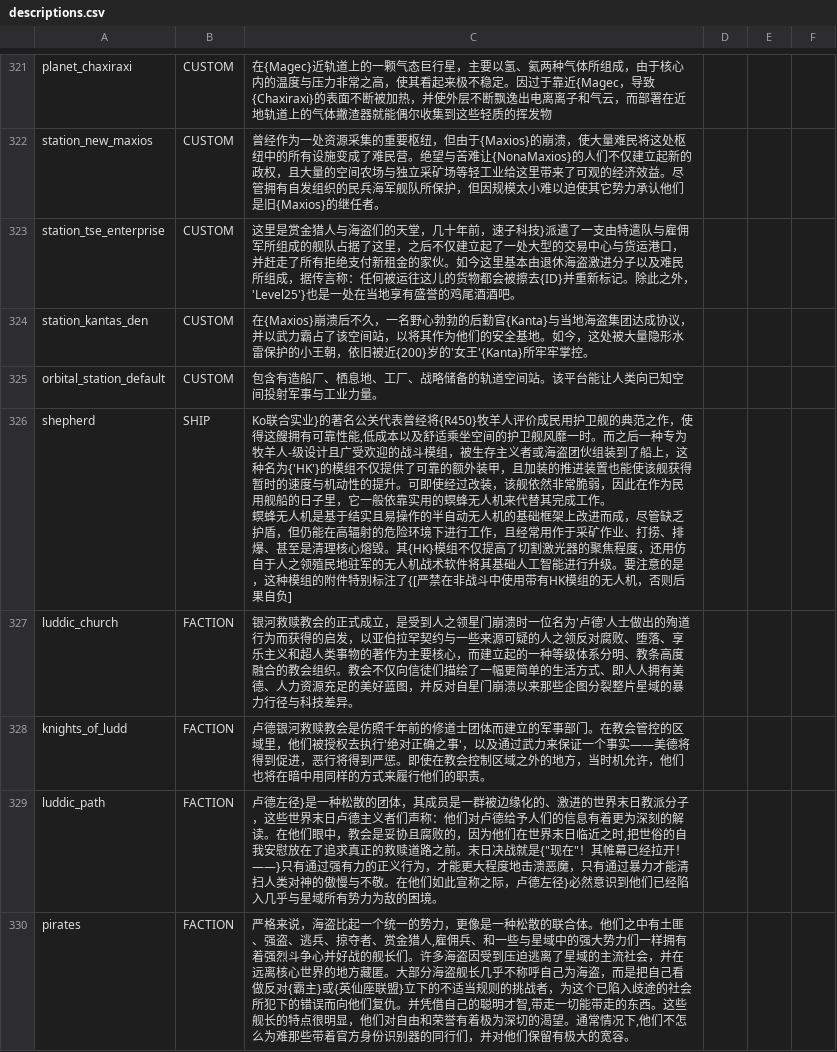
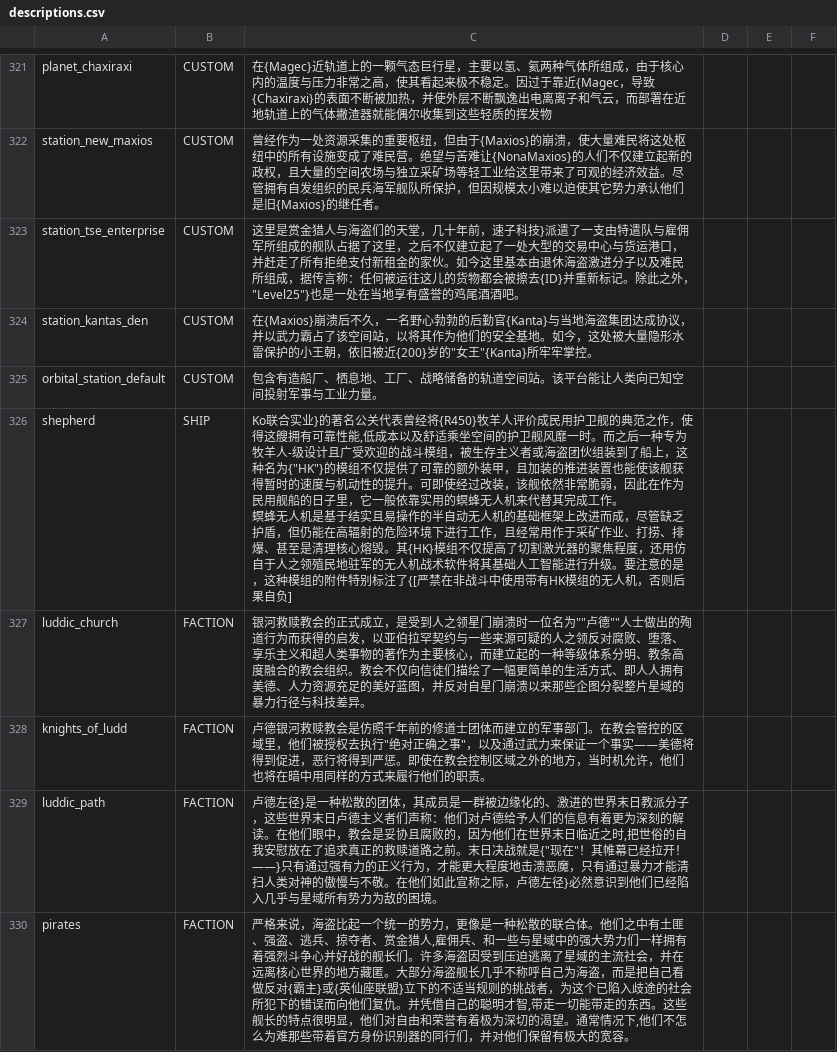
Before and after one commit to TruthOriginem/Starsector-0951-Localization, a CSV file: localization/data/strings/descriptions.csv, drawn as a sheet; only a part is shown, gaps mark what is left out; the diff covers the shown part only.

```diff
--- a/localization/data/strings/descriptions.csv
+++ b/localization/data/strings/descriptions.csv
@@ -782,13 +782,13 @@ station_new_maxios,CUSTOM,"曾经作为一处资源采集的重要枢纽，但
 ",,,
-station_tse_enterprise,CUSTOM,"这里是赏金猎人与海盗们的天堂，几十年前，速子科技}派遣了一支由特遣队与雇佣军所组成的舰队占据了这里，之后不仅建立起了一处大型的交易中心与货运港口，并赶走了所有拒绝支付新租金的家伙。如今这里基本由退休海盗激进分子以及难民所组成，据传言称：任何被运往这儿的货物都会被擦去{ID}并重新标记。除此之外，'Level25'}也是一处在当地享有盛誉的鸡尾酒酒吧。
-",,,
-station_kantas_den,CUSTOM,"在{Maxios}崩溃后不久，一名野心勃勃的后勤官{Kanta}与当地海盗集团达成协议，并以武力霸占了该空间站，以将其作为他们的安全基地。如今，这处被大量隐形水雷保护的小王朝，依旧被近{200}岁的'女王'{Kanta}所牢牢掌控。
-",,,
+station_tse_enterprise,CUSTOM,"这里是赏金猎人与海盗们的天堂，几十年前，速子科技}派遣了一支由特遣队与雇佣军所组成的舰队占据了这里，之后不仅建立起了一处大型的交易中心与货运港口，并赶走了所有拒绝支付新租金的家伙。如今这里基本由退休海盗激进分子以及难民所组成，据传言称：任何被运往这儿的货物都会被擦去{ID}并重新标记。除此之外，""Level25""}也是一处在当地享有盛誉的鸡尾酒酒吧。
+",,,
+station_kantas_den,CUSTOM,"在{Maxios}崩溃后不久，一名野心勃勃的后勤官{Kanta}与当地海盗集团达成协议，并以武力霸占了该空间站，以将其作为他们的安全基地。如今，这处被大量隐形水雷保护的小王朝，依旧被近{200}岁的""女王""{Kanta}所牢牢掌控。
+",,,
 orbital_station_default,CUSTOM,包含有造船厂、栖息地、工厂、战略储备的轨道空间站。该平台能让人类向已知空间投射军事与工业力量。,,,
-shepherd,SHIP,"Ko联合实业}的著名公关代表曾经将{R450}牧羊人评价成民用护卫舰的典范之作，使得这艘拥有可靠性能,低成本以及舒适乘坐空间的护卫舰风靡一时。而之后一种专为牧羊人-级设计且广受欢迎的战斗模组，被生存主义者或海盗团伙组装到了船上，这种名为{'HK'}的模组不仅提供了可靠的额外装甲，且加装的推进装置也能使该舰获得暂时的速度与机动性的提升。可即使经过改装，该舰依然非常脆弱，因此在作为民用舰船的日子里，它一般依靠实用的螟蜂无人机来代替其完成工作。
-
-螟蜂无人机是基于结实且易操作的半自动无人机的基础框架上改进而成，尽管缺乏护盾，但仍能在高辐射的危险环境下进行工作，且经常用作于采矿作业、打捞、排爆、甚至是清理核心熔毁。其{HK}模组不仅提高了切割激光器的聚焦程度，还用仿自于人之领殖民地驻军的无人机战术软件将其基础人工智能进行升级。要注意的是，这种模组的附件特别标注了{[严禁在非战斗中使用带有HK模组的无人机，否则后果自负]",,,
-luddic_church,FACTION,银河救赎教会的正式成立，是受到人之领星门崩溃时一位名为'卢德'人士做出的殉道行为而获得的启发，以亚伯拉罕契约与一些来源可疑的人之领反对腐败、堕落、享乐主义和超人类事物的著作为主要核心，而建立起的一种等级体系分明、教条高度融合的教会组织。教会不仅向信徒们描绘了一幅更简单的生活方式、即人人拥有美德、人力资源充足的美好蓝图，并反对自星门崩溃以来那些企图分裂整片星域的暴力行径与科技差异。,,,
-knights_of_ludd,FACTION,"卢德银河救赎教会是仿照千年前的修道士团体而建立的军事部门。在教会管控的区域里，他们被授权去执行'绝对正确之事'，以及通过武力来保证一个事实——美德将得到促进，恶行将得到严惩。即使在教会控制区域之外的地方，当时机允许，他们也将在暗中用同样的方式来履行他们的职责。
-",,,
+shepherd,SHIP,"Ko联合实业}的著名公关代表曾经将{R450}牧羊人评价成民用护卫舰的典范之作，使得这艘拥有可靠性能,低成本以及舒适乘坐空间的护卫舰风靡一时。而之后一种专为牧羊人-级设计且广受欢迎的战斗模组，被生存主义者或海盗团伙组装到了船上，这种名为{""HK""}的模组不仅提供了可靠的额外装甲，且加装的推进装置也能使该舰获得暂时的速度与机动性的提升。可即使经过改装，该舰依然非常脆弱，因此在作为民用舰船的日子里，它一般依靠实用的螟蜂无人机来代替其完成工作。
+
+螟蜂无人机是基于结实且易操作的半自动无人机的基础框架上改进而成，尽管缺乏护盾，但仍能在高辐射的危险环境下进行工作，且经常用作于采矿作业、打捞、排爆、甚至是清理核心熔毁。其{HK}模组不仅提高了切割激光器的聚焦程度，还用仿自于人之领殖民地驻军的无人机战术软件将其基础人工智能进行升级。要注意的是，这种模组的附件特别标注了{[严禁在非战斗中使用带有HK模组的无人机，否则后果自负]",,,
+luddic_church,FACTION,银河救赎教会的正式成立，是受到人之领星门崩溃时一位名为""卢德""人士做出的殉道行为而获得的启发，以亚伯拉罕契约与一些来源可疑的人之领反对腐败、堕落、享乐主义和超人类事物的著作为主要核心，而建立起的一种等级体系分明、教条高度融合的教会组织。教会不仅向信徒们描绘了一幅更简单的生活方式、即人人拥有美德、人力资源充足的美好蓝图，并反对自星门崩溃以来那些企图分裂整片星域的暴力行径与科技差异。,,,
+knights_of_ludd,FACTION,"卢德银河救赎教会是仿照千年前的修道士团体而建立的军事部门。在教会管控的区域里，他们被授权去执行""绝对正确之事""，以及通过武力来保证一个事实——美德将得到促进，恶行将得到严惩。即使在教会控制区域之外的地方，当时机允许，他们也将在暗中用同样的方式来履行他们的职责。
+",,,
 luddic_path,FACTION,"卢德左径}是一种松散的团体，其成员是一群被边缘化的、激进的世界末日教派分子，这些世界末日卢德主义者们声称：他们对卢德给予人们的信息有着更为深刻的解读。在他们眼中，教会是妥协且腐败的，因为他们在世界末日临近之时,把世俗的自我安慰放在了追求真正的救赎道路之前。末日决战就是{""现在""！其帷幕已经拉开！——}只有通过强有力的正义行为，才能更大程度地击溃恶魔，只有通过暴力才能清扫人类对神的傲慢与不敬。在他们如此宣称之际，卢德左径}必然意识到他们已经陷入几乎与星域所有势力为敌的困境。",,,
```
Also changed, not shown: 89 edited cells elsewhere in this file, 3 other files.
